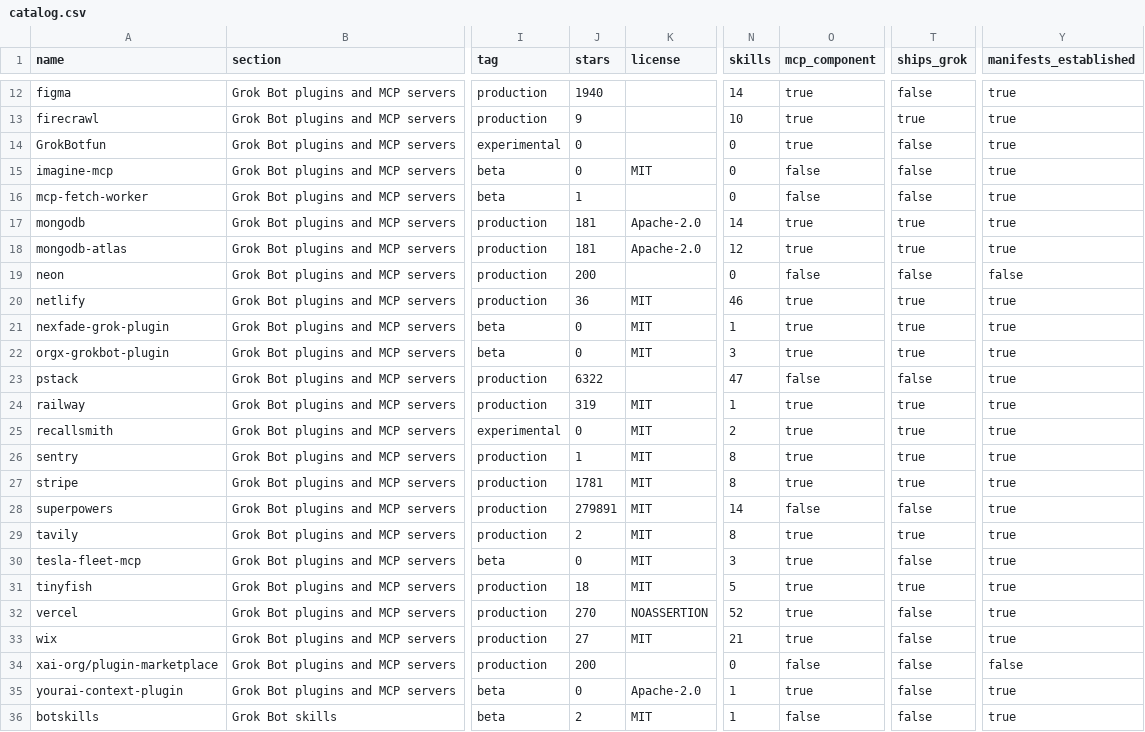
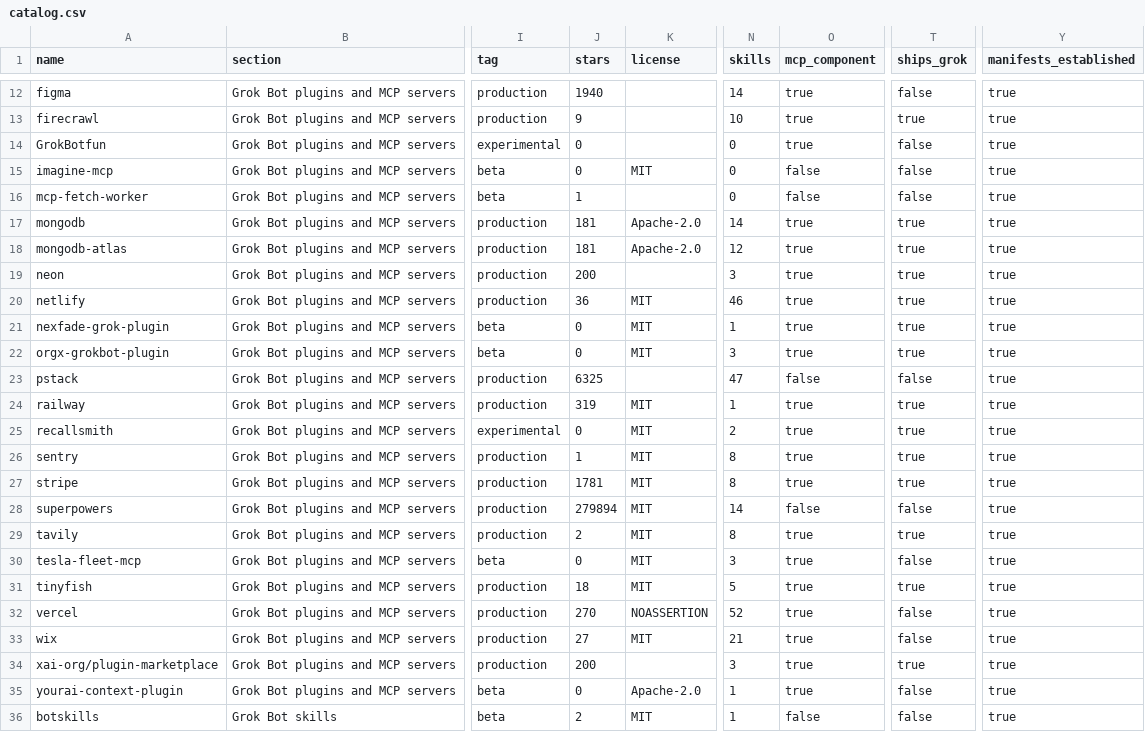
Before and after one commit to ZeroPointRepo/awesome-grok-bot, a CSV file: catalog.csv, drawn as a sheet; only a part is shown, gaps mark what is left out; the diff names each change by its address in the sheet, - before the commit and + after, or states it on an @@ line.

Commit message:
Repair the truncated-tree case the third state caught on its first run
The first scheduled walk did exactly what it was built to do and reported two entries as
"Not established" rather than as shipping no manifest. The cause is real: GitHub truncates a
recursive tree on total size, so a big repository answers completely on one run and partially on
the next, and the marketplace read flipped between 19 and 17 .grok-plugin manifests for the same
commit. A number that wobbles on its own is worse than a gap, because it makes a genuine change
indistinguishable from noise, and on a daily cadence it would manufacture a commit most days.

The fix is a complete read, not a cheap one: walk down to the entry's own directory and ask for a
recursive listing of THAT subtree, which GitHub returns in full because it is bounded by the
directory rather than by the repository.

The first version of this fallback read one level deep, and its own control killed it. Forcing
every tree truncated showed the manifest-directory columns matching the full read exactly while
the skill, MCP and open-manifest columns quietly under-counted, because those files sit deeper.
Answering three of six questions and reporting all six as established is the same defect as the
truncated tree it was written to repair.

FORCE_TRUNCATED makes the fallback runnable on demand, because a fallback nobody can exercise is
a fallback nobody knows is broken. FORCE_TRUNCATED=xai-org now reproduces the exact failure that
shipped, and the only entry it cannot recover is the marketplace repository itself, whose path is
the repository root and therefore has no smaller subtree to fall back to. That one stays
"Not established", which is the honest answer rather than a papered-over one.

Co-Authored-By: CRHQ <noreply@crhq.ai>

```diff
--- a/catalog.csv
+++ b/catalog.csv
-N19 (skills): 0
+N19 (skills): 3
-O19 (mcp_component): false
+O19 (mcp_component): true
-T19 (ships_grok): false
+T19 (ships_grok): true
-Y19 (manifests_established): false
+Y19 (manifests_established): true
-J23 (stars): 6322
+J23 (stars): 6325
-J28 (stars): 279891
+J28 (stars): 279894
-N34 (skills): 0
+N34 (skills): 3
-O34 (mcp_component): false
+O34 (mcp_component): true
-T34 (ships_grok): false
+T34 (ships_grok): true
-Y34 (manifests_established): false
+Y34 (manifests_established): true
```
Also changed, not shown: 6 other files.
